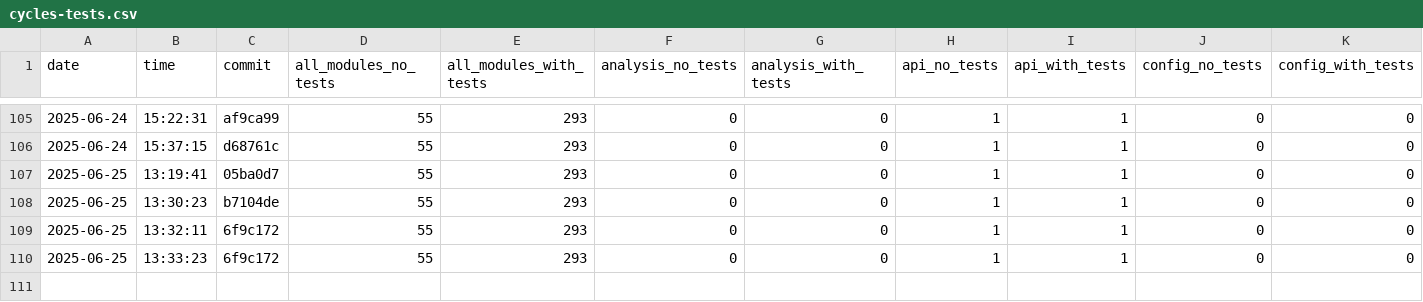
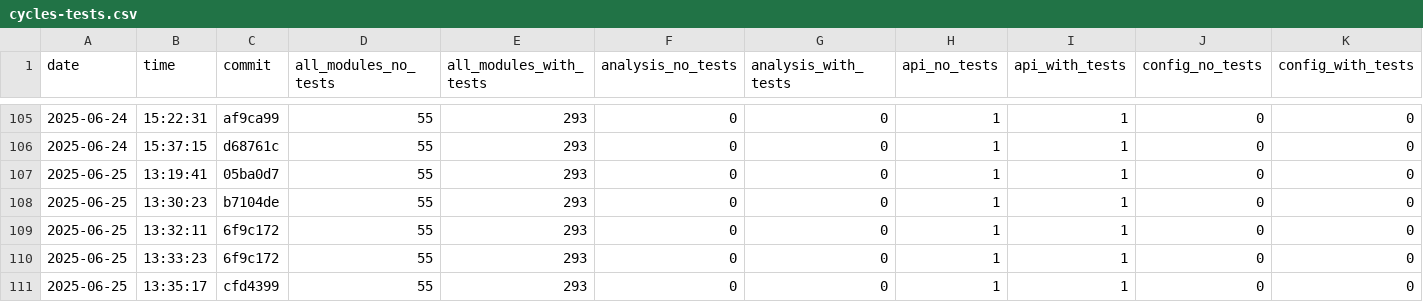
Before and after one commit to AliciaMJH/use, a CSV file: docs/archunit-results/cycles-tests.csv, drawn as a sheet; only a part is shown, gaps mark what is left out; rows hold the shown columns only; the diff names each change by its address in the sheet, - before the commit and + after, or states it on an @@ line.

```diff
--- a/docs/archunit-results/cycles-tests.csv
+++ b/docs/archunit-results/cycles-tests.csv
+row 111: 2025-06-25 | 13:35:17 | cfd4399 | 55 | 293 | 0 | 0 | 1 | 1 | 0 | 0
```
Also changed, not shown: docs/archunit-results/build-times.csv, docs/archunit-results/layer-violations.csv.
